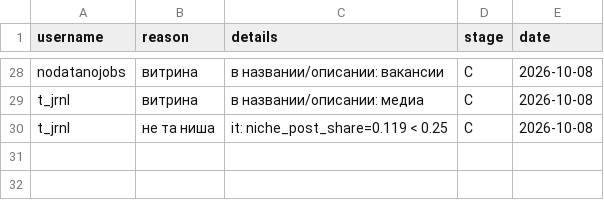
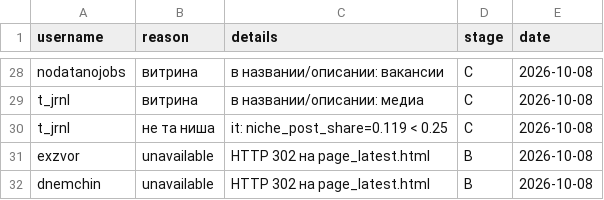
Before and after one commit to gneznamov-bot/-experts, a CSV file: data/rejected.csv, drawn as a sheet; only a part is shown, gaps mark what is left out.

```diff
--- a/data/rejected.csv
+++ b/data/rejected.csv
@@ -30 +30,3 @@ t_jrnl,витрина,в названии/описании: медиа,C,2026-10
 t_jrnl,не та ниша,it: niche_post_share=0.119 < 0.25,C,2026-10-08
+exzvor,unavailable,HTTP 302 на page_latest.html,B,2026-10-08
+dnemchin,unavailable,HTTP 302 на page_latest.html,B,2026-10-08
```
Also changed, not shown: data/candidates.csv, 5 other files.
